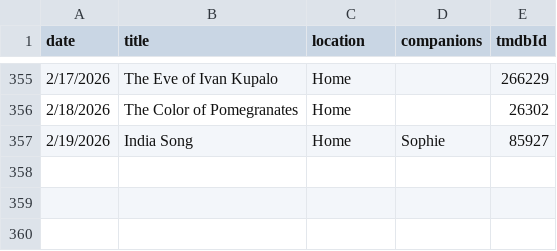
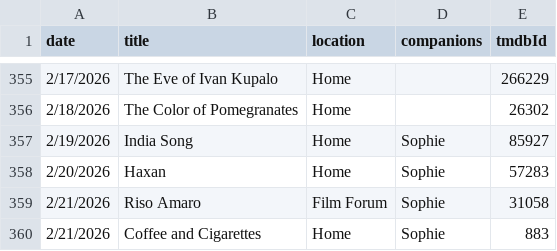
Before and after one commit to shreshthkhilani/shreshth-filmstruck, a CSV file: data/log.csv, drawn as a sheet; only a part is shown, gaps mark what is left out.

```diff
--- a/data/log.csv
+++ b/data/log.csv
@@ -357 +357,4 @@ date,title,location,companions,tmdbId
 2/19/2026,India Song,Home,Sophie,85927
+2/20/2026,Haxan,Home,Sophie,57283
+2/21/2026,Riso Amaro,Film Forum,Sophie,31058
+2/21/2026,Coffee and Cigarettes,Home,Sophie,883
```
Also changed, not shown: data/films.csv, data/stats.csv.
